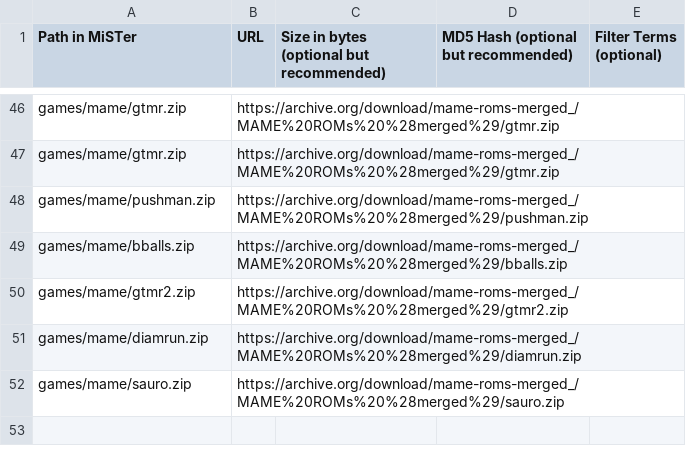
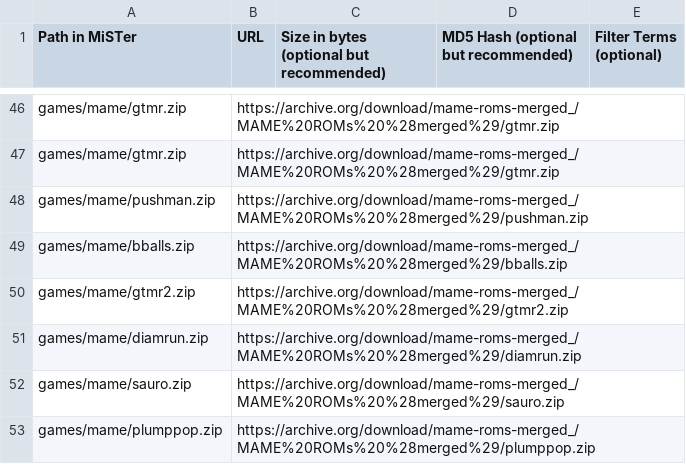
Before and after one commit to OngoGablogian/MiSTer_BAZSET, a CSV file: external_files.csv, drawn as a sheet; only a part is shown, gaps mark what is left out.

Commit message:
Add plumppop.zip to external_files.csv

```diff
--- a/external_files.csv
+++ b/external_files.csv
@@ -52 +52,2 @@ games/mame/diamrun.zip,https://archive.org/download/mame-roms-merged_/MAME%20ROM
 games/mame/sauro.zip,https://archive.org/download/mame-roms-merged_/MAME%20ROMs%20%28merged%29/sauro.zip,,,
+games/mame/plumppop.zip,https://archive.org/download/mame-roms-merged_/MAME%20ROMs%20%28merged%29/plumppop.zip,,,
```
